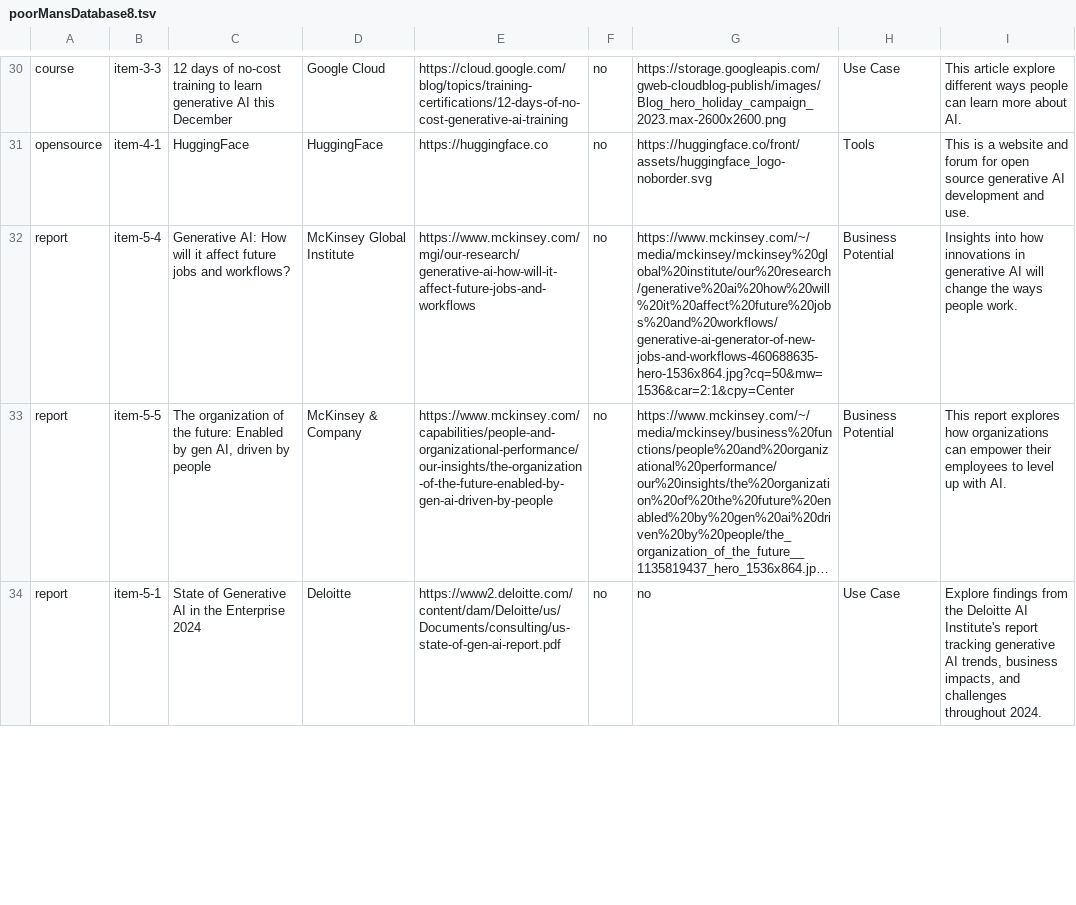
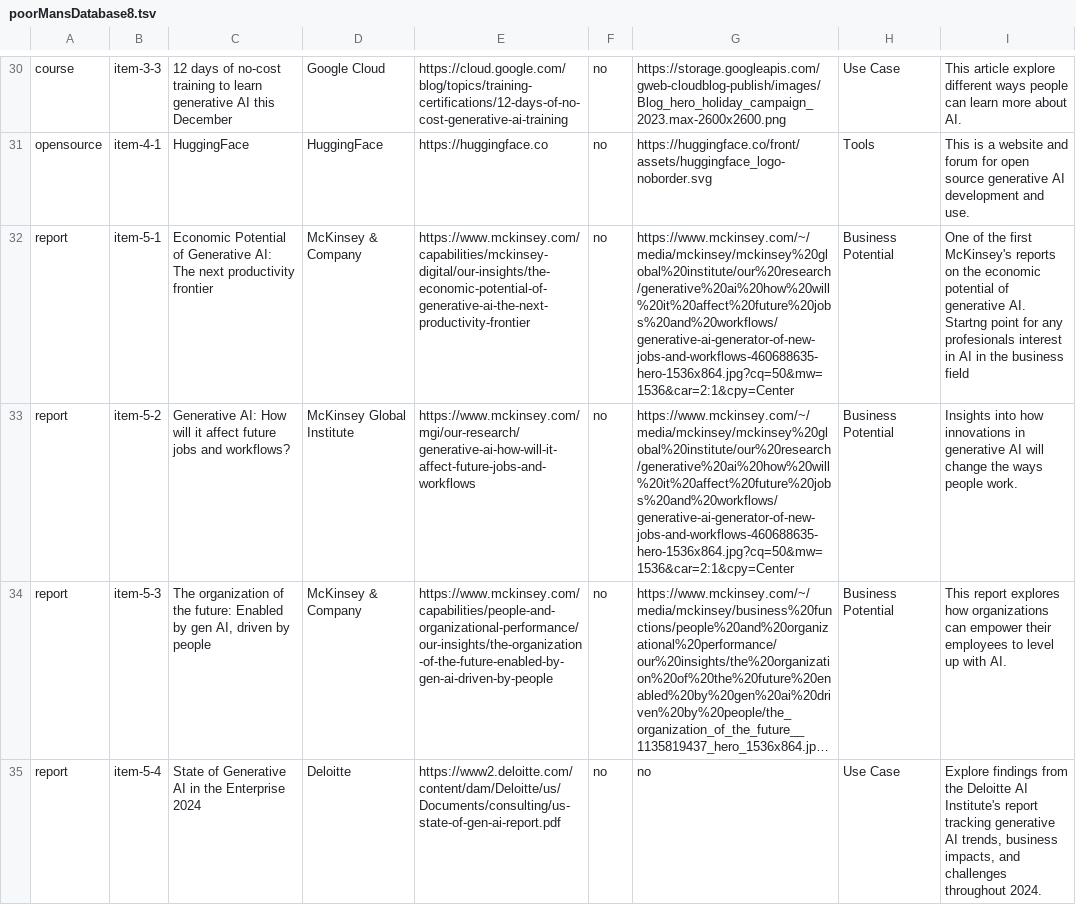
Before and after one commit to duong-vo/embrace-ai-platform, a TSV file: EmbraceAI/assets/poorMansDatabase8.tsv, drawn as a sheet; only a part is shown, gaps mark what is left out; long unchanged cells end in …; addresses are those after the commit; the diff covers the shown part only; the diff names each change by its address in the sheet, - before the commit and + after, or states it on an @@ line.

Commit message:
pls stop giving me things

```diff
--- a/EmbraceAI/assets/poorMansDatabase8.tsv
+++ b/EmbraceAI/assets/poorMansDatabase8.tsv
+row 32: report | item-5-1 | Economic Potential of Generative AI: The next productivity frontier | McKinsey & Company | https://www.mckinsey.com/capabilities/mckinsey-digital/our-insights/the-economic-potential-of-generative-ai-the-next-productivity-frontier | no | https://www.mckinsey.com/~/media/mckinsey/mckinsey%20global%20institute/our%20research/generative%20ai%20how%20will%20it%20affect%20future%20jobs%20and%20workflows/generative-ai-generator-of-new-jobs-and-workflows-460688635-hero-1536x864.jpg?cq=50&mw=1536&car=2:1&cpy=Center | Business Potential | One of the first McKinsey's reports on the economic potential of generative AI. Startng point for any profesionals interest in AI in the business field
-B33: item-5-4
+B33: item-5-2
-B34: item-5-5
+B34: item-5-3
-B35: item-5-1
+B35: item-5-4
```
Also changed, not shown: 4 edited cells elsewhere in this file.
